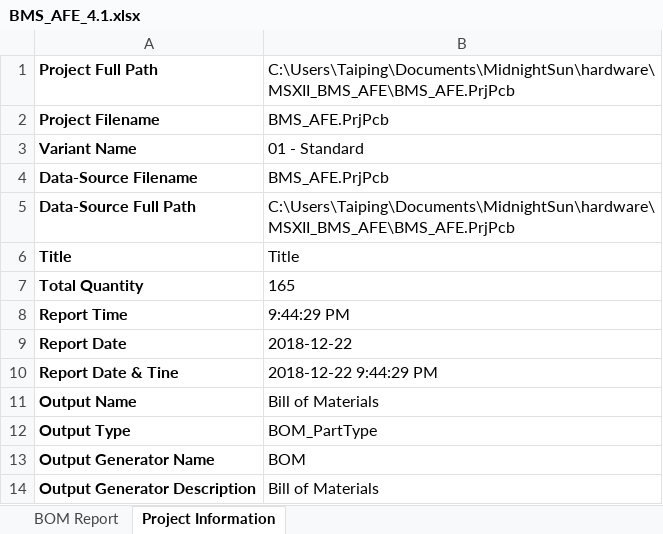
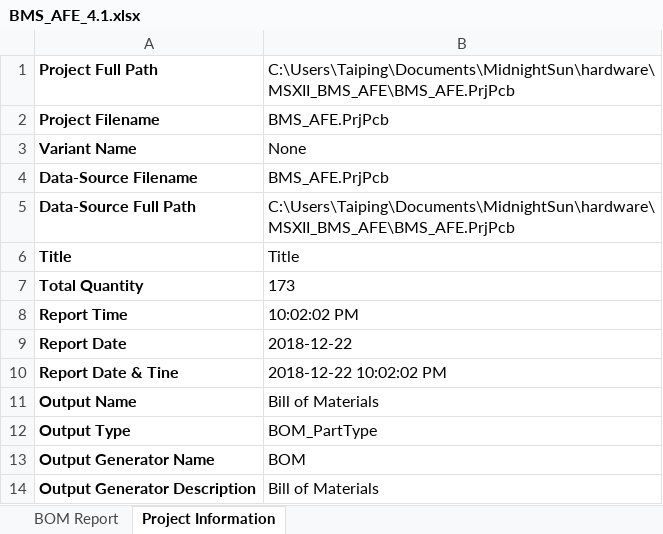
Before and after one commit to uw-midsun/hardware, an Excel workbook: MSXII_BMS_AFE/Project Outputs for BMS_AFE/BMS_AFE_4.1.xlsx, sheet Project Information, drawn as a sheet; values as stored, in another font and other column widths than the file's, no borders; the diff names each change by its address in the sheet, - before the commit and + after, or states it on an @@ line.

Commit message:
HW-75 BMS AFE Rev 4.1 - Tented all vias - Added pcb prints to the pdf - Updated all project outputs

```diff
--- a/MSXII_BMS_AFE/Project Outputs for BMS_AFE/BMS_AFE_4.1.xlsx (sheet Project Information)
+++ b/MSXII_BMS_AFE/Project Outputs for BMS_AFE/BMS_AFE_4.1.xlsx (sheet Project Information)
-B3: 01 - Standard
+B3: None
-B7: 165
+B7: 173
-B8: 9:44:29 PM
+B8: 10:02:02 PM
-B10: 2018-12-22 9:44:29 PM
+B10: 2018-12-22 10:02:02 PM
```
Also changed, not shown: sheet BOM Report, 23 other files.
